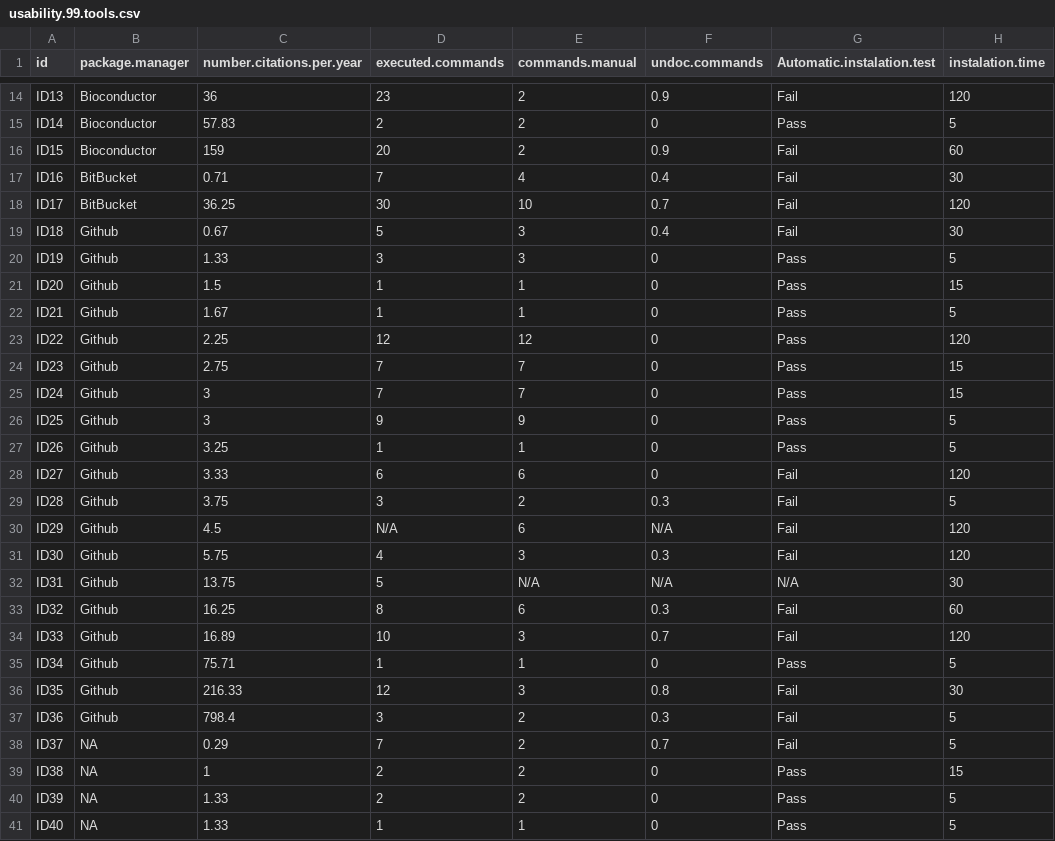
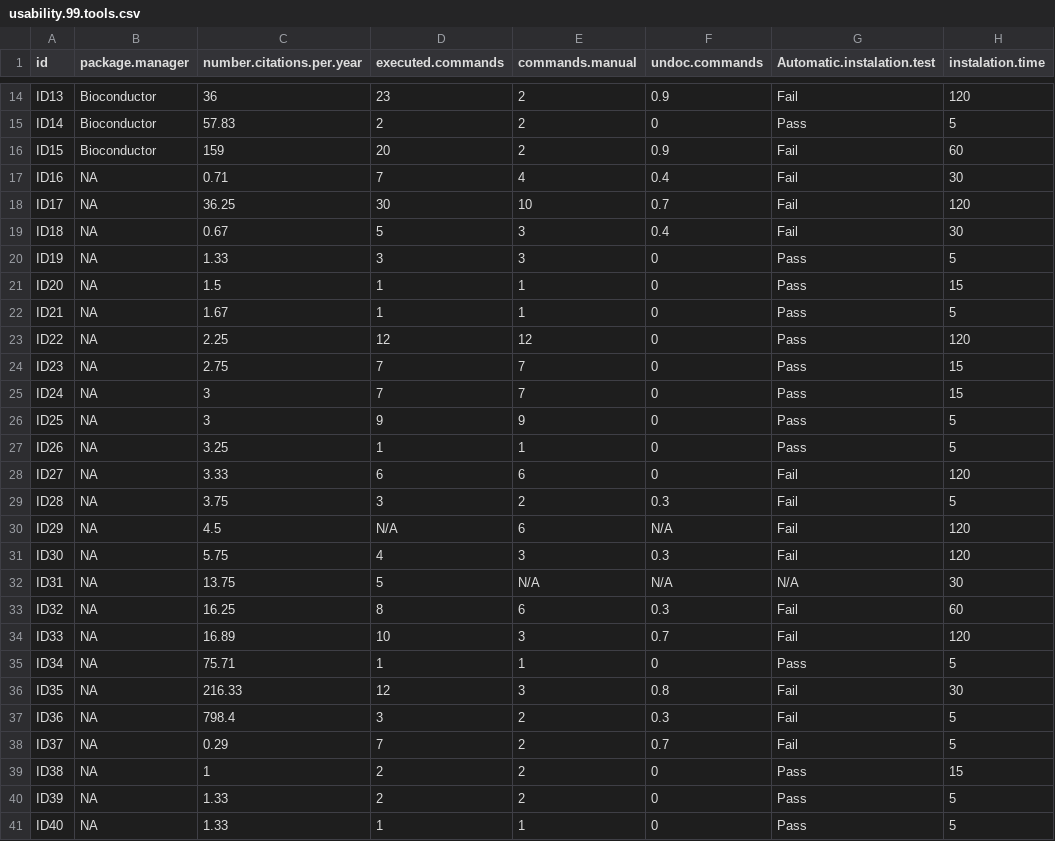
Before and after one commit to smangul1/good.software, a CSV file: analysis/usability.99.tools.csv, drawn as a sheet; only a part is shown, gaps mark what is left out; the diff names each change by its address in the sheet, - before the commit and + after, or states it on an @@ line.

Commit message:
update table with usability results

```diff
--- a/analysis/usability.99.tools.csv
+++ b/analysis/usability.99.tools.csv
-B17:B18 (package.manager): BitBucket
+B17:B18 (package.manager): NA
-B19:B37 (package.manager): Github
+B19:B37 (package.manager): NA
```
